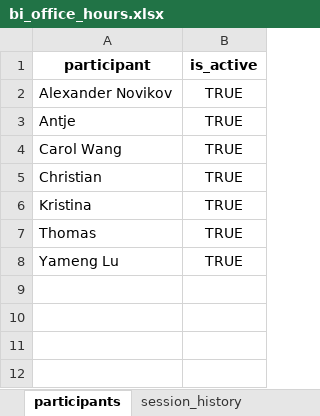
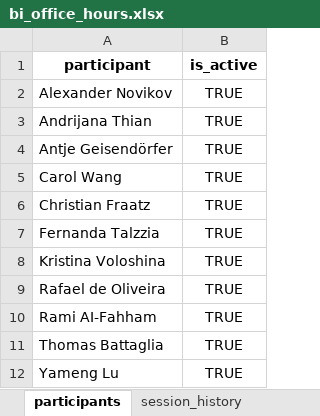
Before and after one commit to carolwanggg/BI-office-hours-participants, an Excel workbook: bi_office_hours.xlsx, sheet participants, drawn as a sheet; values as stored, in another font and other column widths than the file's, no borders; addresses are those after the commit; the diff names each change by its address in the sheet, - before the commit and + after, or states it on an @@ line.

```diff
--- a/bi_office_hours.xlsx (sheet participants)
+++ b/bi_office_hours.xlsx (sheet participants)
+row 3: Andrijana Thian | TRUE
-A4 (participant): Antje
+A4 (participant): Antje Geisendörfer
-A6 (participant): Christian
+A6 (participant): Christian Fraatz
+row 7: Fernanda Talzzia | TRUE
-A8 (participant): Kristina
+A8 (participant): Kristina Voloshina
+row 9: Rafael de Oliveira | TRUE
+row 10: Rami AI-Fahham | TRUE
-A11 (participant): Thomas
+A11 (participant): Thomas Battaglia
```
Also changed, not shown: sheet session_history, 3 other files.
